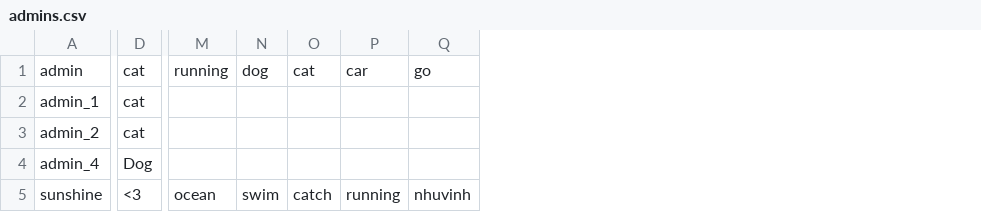
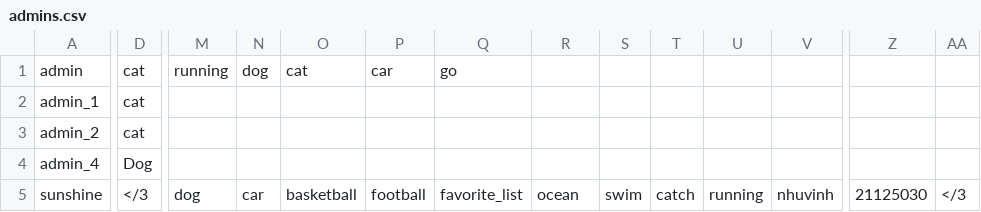
Before and after one commit to phatalways-sleeping/CS163_Enlighten, a CSV file: CS163_Enlighten/ENLIGHTEN_DATA/USERS_INFORMATIONS/admins.csv, drawn as a sheet; only a part is shown, gaps mark what is left out; addresses are those after the commit; the diff covers the shown part only; the diff names each change by its address in the sheet, - before the commit and + after, or states it on an @@ line.

```diff
--- a/CS163_Enlighten/ENLIGHTEN_DATA/USERS_INFORMATIONS/admins.csv
+++ b/CS163_Enlighten/ENLIGHTEN_DATA/USERS_INFORMATIONS/admins.csv
+column M, rows 1-5: running |  |  |  | dog
+column N, rows 1-5: dog |  |  |  | car
+column O, rows 1-5: cat |  |  |  | basketball
+column P, rows 1-5: car |  |  |  | football
+column Q, rows 1-5: go |  |  |  | favorite_list
+column Z, row 5: 21125030
+column AA, row 5: </3
-R1: running
+R1: (empty)
-S1: dog
+S1: (empty)
-T1: cat
+T1: (empty)
-U1: car
+U1: (empty)
-V1: go
+V1: (empty)
-D5: <3
+D5: </3
```
Also changed, not shown: 8 edited cells elsewhere in this file, CS163_Enlighten/ENLIGHTEN_DATA/USERS_INFORMATIONS/users.csv, 5 other files.
